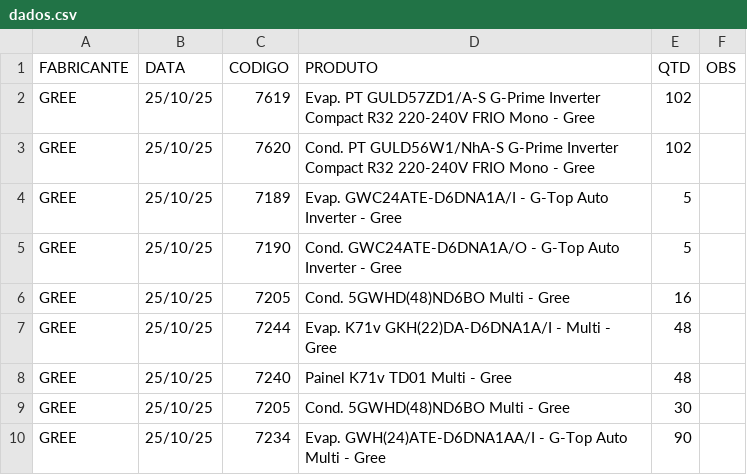
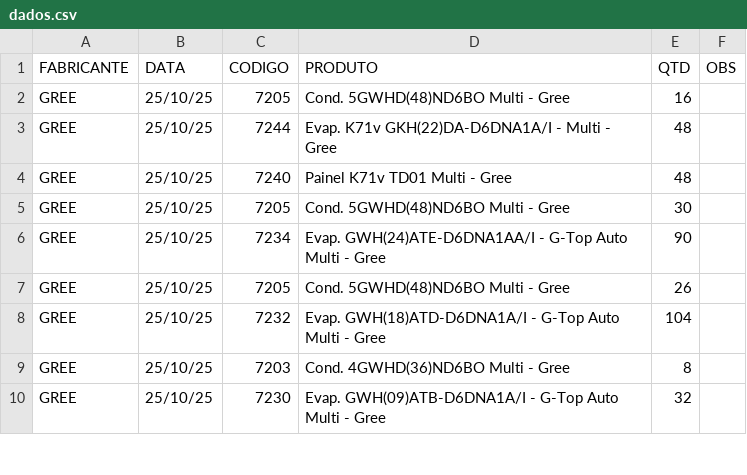
Before and after one commit to discomerciologistica/agendamentos, a CSV file: dados.csv, drawn as a sheet; only a part is shown; the shorter side is filled out with more unchanged rows.

Commit message:
Update dados.csv

```diff
--- a/dados.csv
+++ b/dados.csv
@@ -1,6 +1,2 @@
 FABRICANTE,DATA,CODIGO,PRODUTO,QTD,OBS
-GREE,25/10/25,7619,Evap. PT GULD57ZD1/A-S G-Prime Inverter Compact R32 220-240V FRIO Mono - Gree,102,
-GREE,25/10/25,7620,Cond. PT GULD56W1/NhA-S G-Prime Inverter Compact R32 220-240V FRIO Mono - Gree,102,
-GREE,25/10/25,7189,Evap. GWC24ATE-D6DNA1A/I - G-Top Auto Inverter - Gree,5,
-GREE,25/10/25,7190,Cond. GWC24ATE-D6DNA1A/O - G-Top Auto Inverter - Gree,5,
 GREE,25/10/25,7205,Cond. 5GWHD(48)ND6BO Multi - Gree,16,
```
